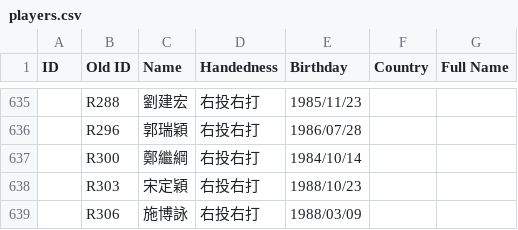
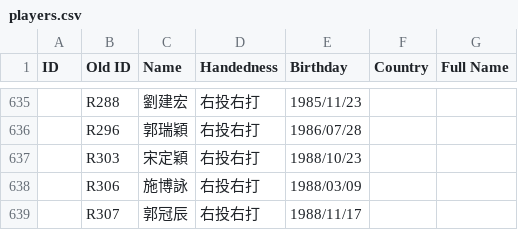
Before and after one commit to ldkrsi/cpbl-opendata, a CSV file: players.csv, drawn as a sheet; only a part is shown, gaps mark what is left out; the shorter side is filled out with more unchanged rows.

Commit message:
Fix name error

```diff
--- a/players.csv
+++ b/players.csv
@@ -636,3 +636,2 @@ ID,Old ID,Name,Handedness,Birthday,Country,Full Name
 ,R296,郭瑞穎,右投右打,1986/07/28,,
-,R300,鄭繼綱,右投右打,1984/10/14,,
 ,R303,宋定穎,右投右打,1988/10/23,,
```
Also changed, not shown: CPBLFarm/fieldings/2007.csv, CPBLFarm/pitchings/2007.csv.
